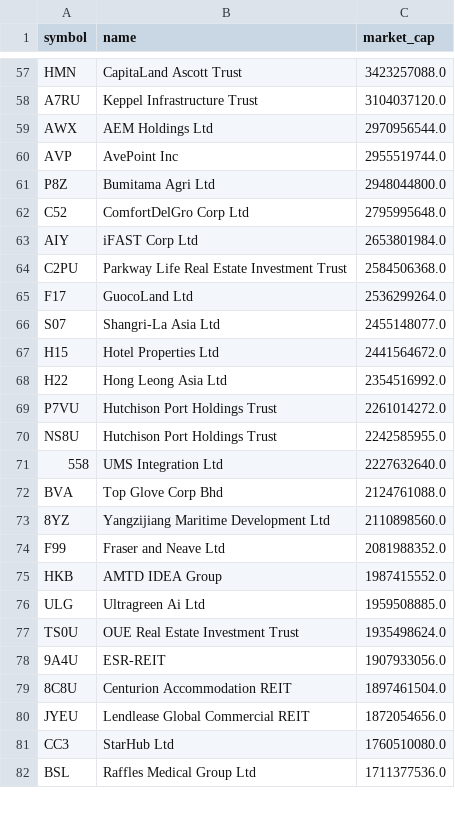
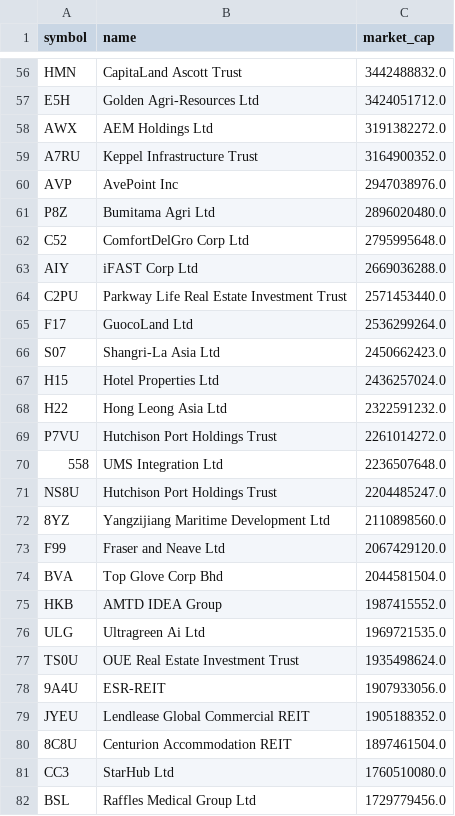
Before and after one commit to supertypeai/sgx_buyback_pipeline, a CSV file: data/sgx_top_100_mcap_companies.csv, drawn as a sheet; only a part is shown, gaps mark what is left out; removed rows and columns are numbered as before the commit, all else as after; the diff covers the shown part only; the diff names each change by its address in the sheet, - before the commit and + after, or states it on an @@ line.

```diff
--- a/data/sgx_top_100_mcap_companies.csv
+++ b/data/sgx_top_100_mcap_companies.csv
-C56 (market_cap): 3423257088.0
+C56 (market_cap): 3442488832.0
-row 58: A7RU | Keppel Infrastructure Trust | 3104037120.0
+row 57: E5H | Golden Agri-Resources Ltd | 3424051712.0
-C58 (market_cap): 2970956544.0
+C58 (market_cap): 3191382272.0
+row 59: A7RU | Keppel Infrastructure Trust | 3164900352.0
-C60 (market_cap): 2955519744.0
+C60 (market_cap): 2947038976.0
-C61 (market_cap): 2948044800.0
+C61 (market_cap): 2896020480.0
-C63 (market_cap): 2653801984.0
+C63 (market_cap): 2669036288.0
-C64 (market_cap): 2584506368.0
+C64 (market_cap): 2571453440.0
-C66 (market_cap): 2455148077.0
+C66 (market_cap): 2450662423.0
-C67 (market_cap): 2441564672.0
+C67 (market_cap): 2436257024.0
-C68 (market_cap): 2354516992.0
+C68 (market_cap): 2322591232.0
-row 70: NS8U | Hutchison Port Holdings Trust | 2242585955.0
-C70 (market_cap): 2227632640.0
+C70 (market_cap): 2236507648.0
-row 72: BVA | Top Glove Corp Bhd | 2124761088.0
+row 71: NS8U | Hutchison Port Holdings Trust | 2204485247.0
-C73 (market_cap): 2081988352.0
+C73 (market_cap): 2067429120.0
+row 74: BVA | Top Glove Corp Bhd | 2044581504.0
-C76 (market_cap): 1959508885.0
+C76 (market_cap): 1969721535.0
+row 79: JYEU | Lendlease Global Commercial REIT | 1905188352.0
-row 80: JYEU | Lendlease Global Commercial REIT | 1872054656.0
-C82 (market_cap): 1711377536.0
+C82 (market_cap): 1729779456.0
```
Also changed, not shown: 8 added rows, 9 removed rows and 57 edited cells elsewhere in this file, data/sgx_top_70_mcap_companies.csv.
